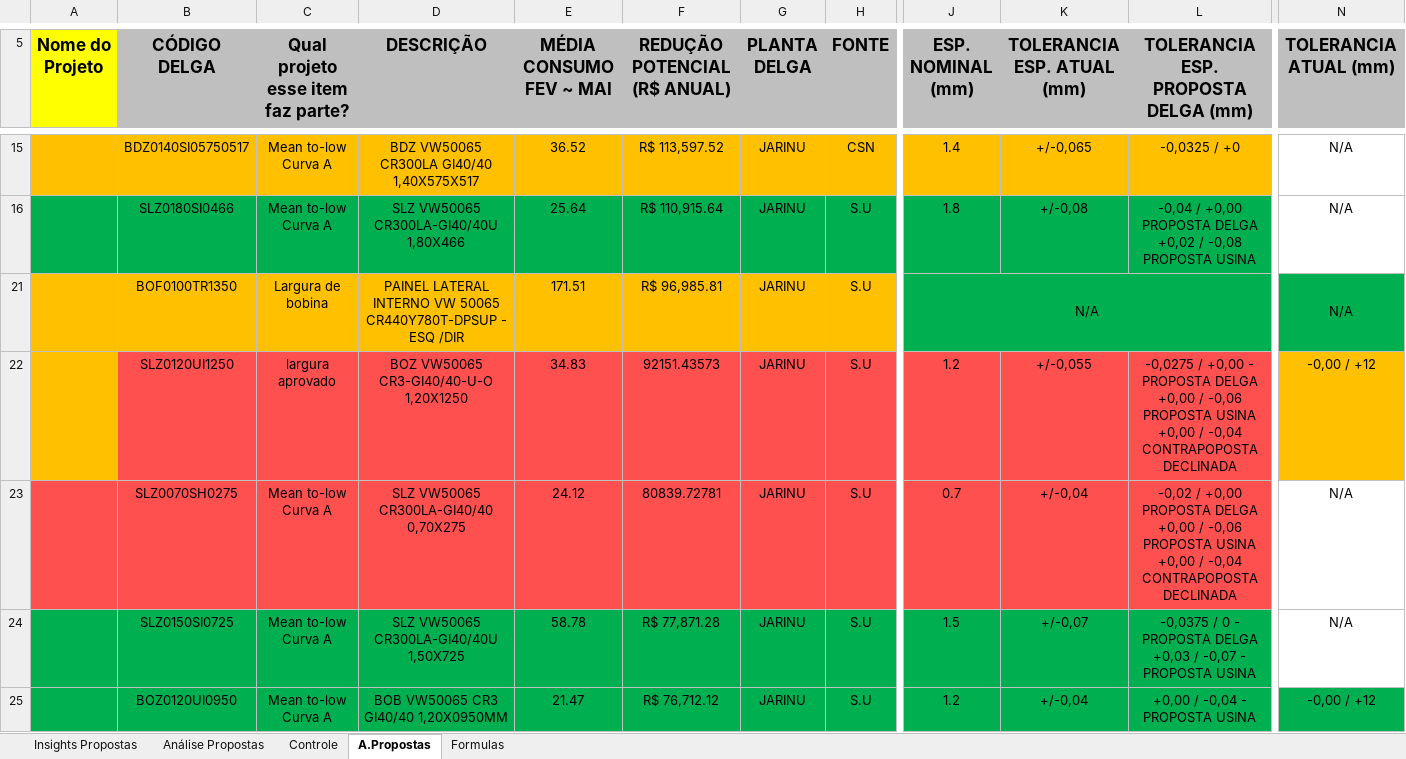
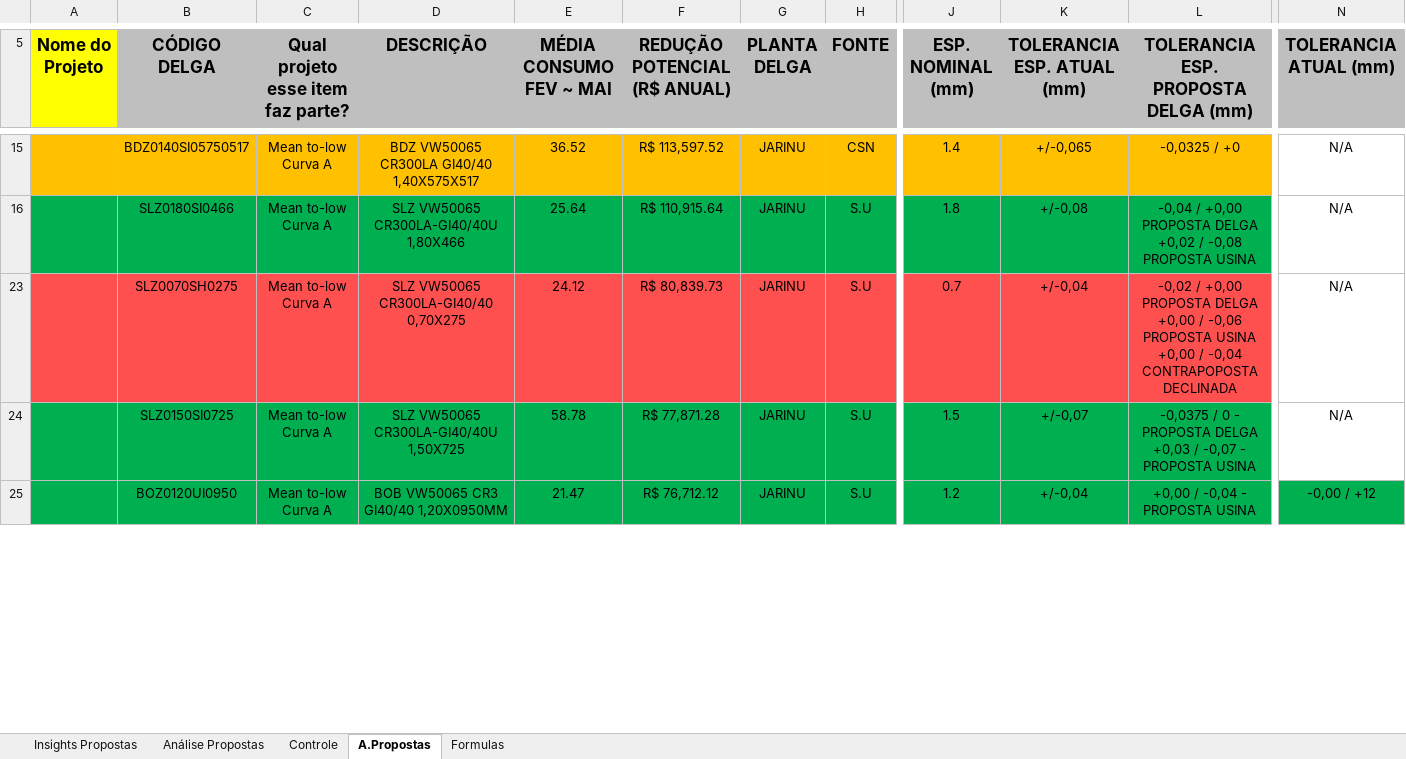
Before and after one commit to GabrielGustavoDeSouza/dashboard-bobinas, an Excel workbook: data/dados_atuais.xlsx, sheet A.Propostas, drawn as a sheet; only a part is shown, gaps mark what is left out; values as stored, in another font and other column widths than the file's, no borders; conditional formats not drawn; rows hold the shown columns only; ↵ is a line break in a cell; the diff covers the shown part only; the diff names each change by its address in the sheet, - before the commit and + after, or states it on an @@ line.

Commit message:
Atualização de dados: Controle Resumo - Base BSW (8).xlsx (11/09/2026 11:53)

```diff
--- a/data/dados_atuais.xlsx (sheet A.Propostas)
+++ b/data/dados_atuais.xlsx (sheet A.Propostas)
@@ row 21 hidden:  | BOF0100TR1350 | Largura de bobina | PAINEL LATERAL INTERNO VW 50065 CR440Y780T-DPSUP - ESQ /DIR | 171.51 | R$ 96,985.81 | JARINU | S.U | N/A |  |  | N/A @@
-row 22:  | SLZ0120UI1250 | largura aprovado | BOZ VW50065 CR3-GI40/40-U-O 1,20X1250 | 34.83 | 92151.43573 | JARINU | S.U | 1.2 | +/-0,055 | -0,0275 / +0,00 - PROPOSTA DELGA ↵ +0,00 / -0,06 PROPOSTA USINA ↵ +0,00 / -0,04 CONTRAPOPOSTA DECLINADA | -0,00 / +12
-F23 (REDUÇÃO POTENCIAL (R$ ANUAL)): 80839.72781
+F23 (REDUÇÃO POTENCIAL (R$ ANUAL)): R$ 80,839.73
```
Also changed, not shown: 2 removed rows, 63 hidden or unhidden rows and 1 edited cell elsewhere in this sheet, hidden cells.
